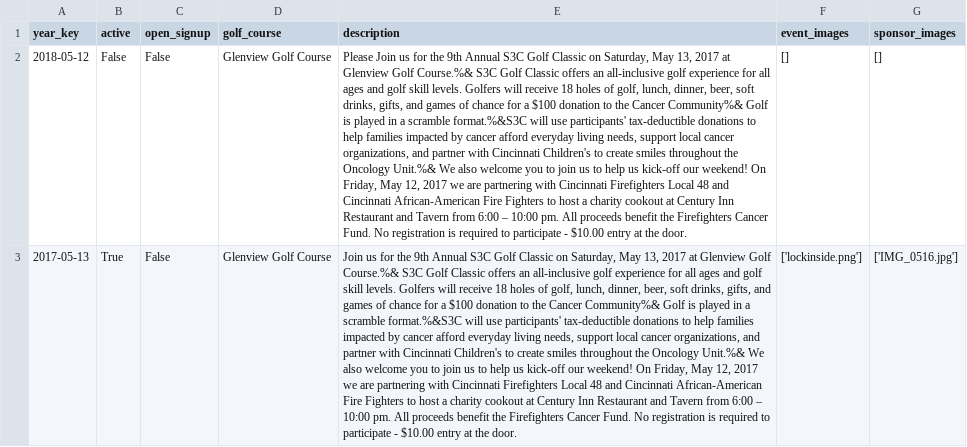
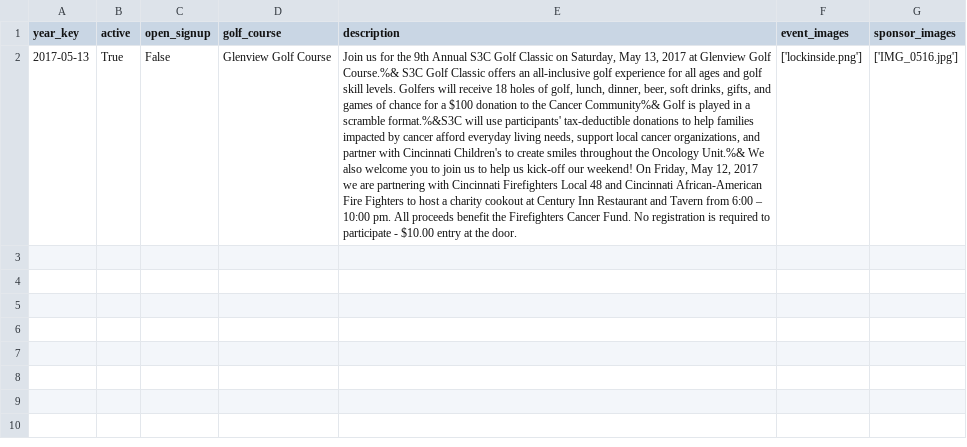
Before and after one commit to S3Cincinnati/s3cwebsite, a CSV file: media/golf_data/golf.csv, drawn as a sheet; the diff names each change by its address in the sheet, - before the commit and + after, or states it on an @@ line.

```diff
--- a/media/golf_data/golf.csv
+++ b/media/golf_data/golf.csv
-row 2: 2018-05-12 | False | False | Glenview Golf Course | Please Join us for the 9th Annual S3C Golf Classic on Saturday, May 13, 2017 at Glenview Golf Course.%& S3C Golf Classic offers an all-inclusive golf experience for all ages and golf skill levels. Golfers will receive 18 holes of golf, lunch, dinner, beer, soft drinks, gifts, and games of chance for a $100 donation to the Cancer Community%& Golf is played in a scramble format.%&S3C will use participants' tax-deductible donations to help families impacted by cancer afford everyday living needs, support local cancer organizations, and partner with Cincinnati Children's to create smiles throughout the Oncology Unit.%& We also welcome you to join us to help us kick-off our weekend! On Friday, May 12, 2017 we are partnering with Cincinnati Firefighters Local 48 and Cincinnati African-American Fire Fighters to host a charity cookout at Century Inn Restaurant and Tavern from 6:00 – 10:00 pm. All proceeds benefit the Firefighters Cancer Fund. No registration is required to participate - $10.00 entry at the door. | [] | []
```
Also changed, not shown: media/golf_data/event_schedule.csv, media/golf_data/sponsor_registration.csv, 8 other files.
